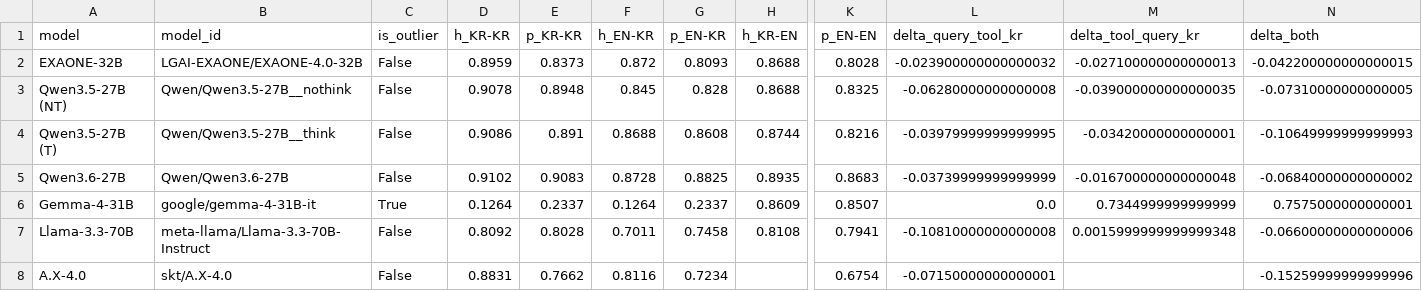
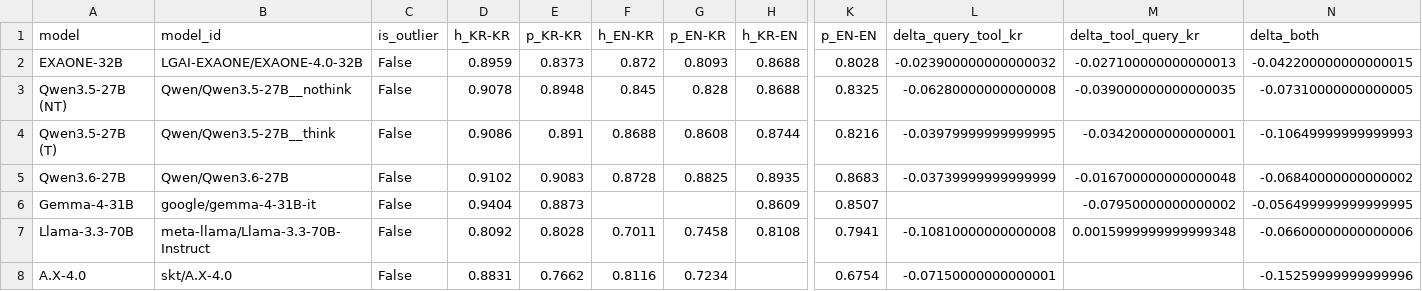
Before and after one commit to sklim84/STAR-Bench, a CSV file: _experiments/results_RQ4/four_way_ablation.csv, drawn as a sheet; only a part is shown, gaps mark what is left out; the diff names each change by its address in the sheet, - before the commit and + after, or states it on an @@ line.

```diff
--- a/_experiments/results_RQ4/four_way_ablation.csv
+++ b/_experiments/results_RQ4/four_way_ablation.csv
-C6 (is_outlier): True
+C6 (is_outlier): False
-D6 (h_KR-KR): 0.1264
+D6 (h_KR-KR): 0.9404
-E6 (p_KR-KR): 0.2337
+E6 (p_KR-KR): 0.8873
-F6 (h_EN-KR): 0.1264
+F6 (h_EN-KR): (empty)
-G6 (p_EN-KR): 0.2337
+G6 (p_EN-KR): (empty)
-L6 (delta_query_tool_kr): 0.0
+L6 (delta_query_tool_kr): (empty)
-M6 (delta_tool_query_kr): 0.7344999999999999
+M6 (delta_tool_query_kr): -0.07950000000000002
-N6 (delta_both): 0.7575000000000001
+N6 (delta_both): -0.056499999999999995
```
Also changed, not shown: _experiments/results_RQ3/context_accuracy_per_model.csv, _experiments/results_RQ3/error_propagation_per_model.csv, 34 other files.
